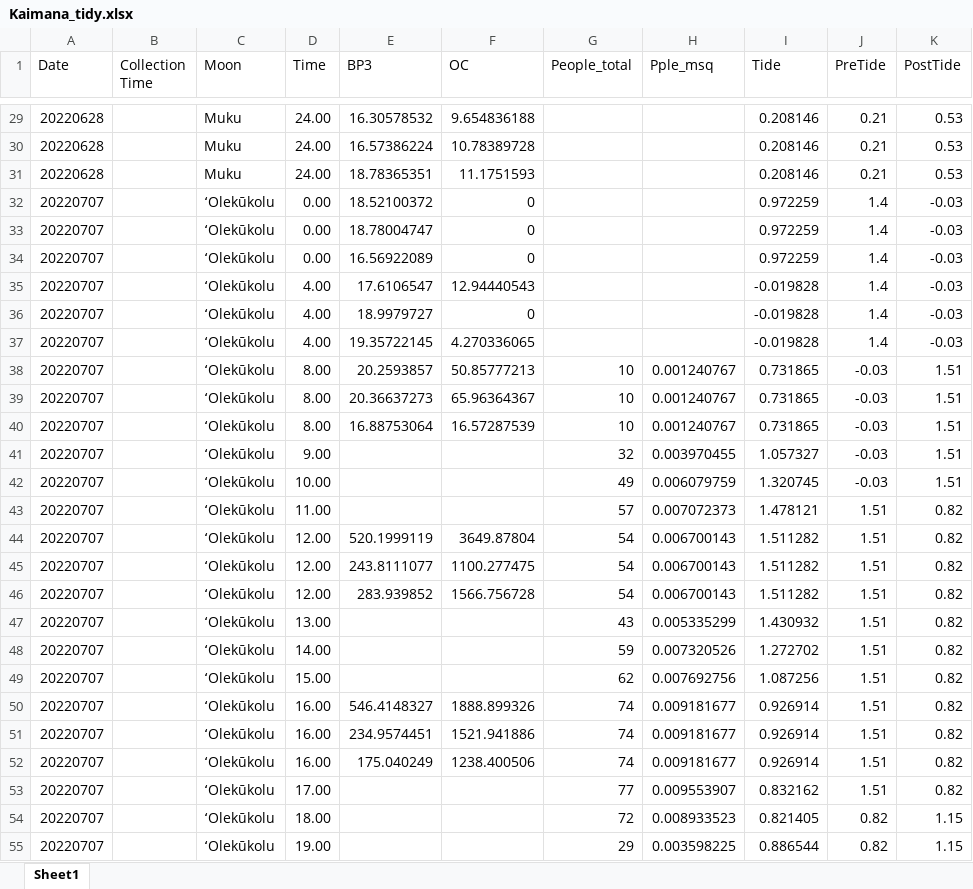
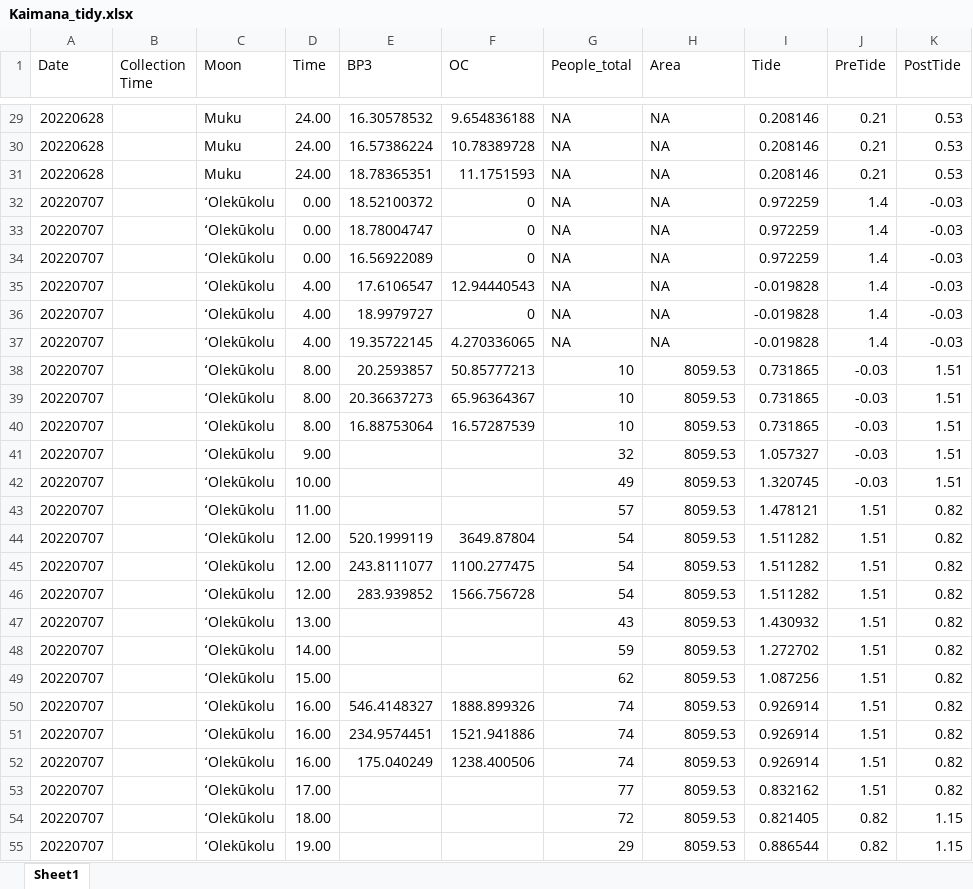
Before and after one commit to honoursone/MBIO612, an Excel workbook: Final Project/Kaimana_tidy.xlsx, sheet Sheet1, drawn as a sheet; only a part is shown, gaps mark what is left out; values as stored, in another font and other column widths than the file's, no borders; the diff covers the shown part only; the diff names each change by its address in the sheet, - before the commit and + after, or states it on an @@ line.

```diff
--- a/Final Project/Kaimana_tidy.xlsx (sheet Sheet1)
+++ b/Final Project/Kaimana_tidy.xlsx (sheet Sheet1)
-H1: Pple_msq
+H1: Area
-G29:G37 (People_total): (empty)
+G29:G37 (People_total): NA
-H29:H37 (Area): (empty)
+H29:H37 (Area): NA
-H38:H40 (Area): 0.001240767
+H38:H40 (Area): 8059.53
-H41 (Area): 0.003970455
+H41 (Area): 8059.53
-H42 (Area): 0.006079759
+H42 (Area): 8059.53
-H43 (Area): 0.007072373
+H43 (Area): 8059.53
-H44:H46 (Area): 0.006700143
+H44:H46 (Area): 8059.53
-H47 (Area): 0.005335299
+H47 (Area): 8059.53
-H48 (Area): 0.007320526
+H48 (Area): 8059.53
-H49 (Area): 0.007692756
+H49 (Area): 8059.53
-H50:H52 (Area): 0.009181677
+H50:H52 (Area): 8059.53
-H53 (Area): 0.009553907
+H53 (Area): 8059.53
-H54 (Area): 0.008933523
+H54 (Area): 8059.53
-H55 (Area): 0.003598225
+H55 (Area): 8059.53
```
Also changed, not shown: 81 edited cells elsewhere in this sheet, 1 other file.
